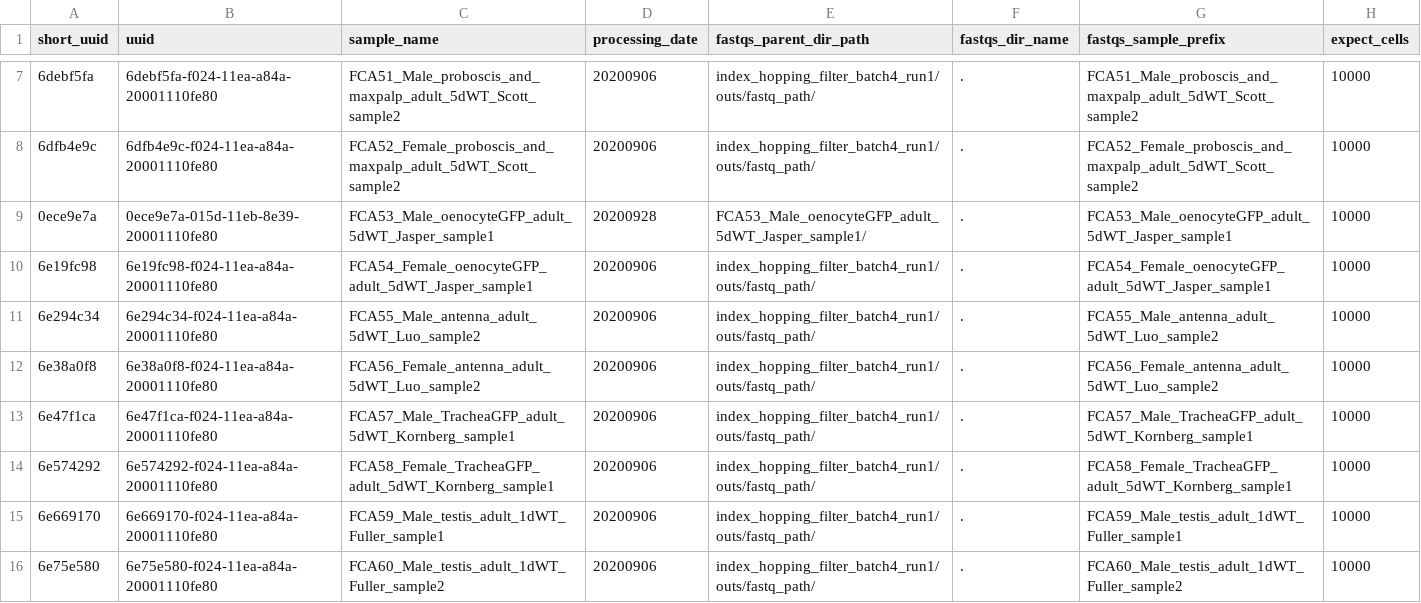
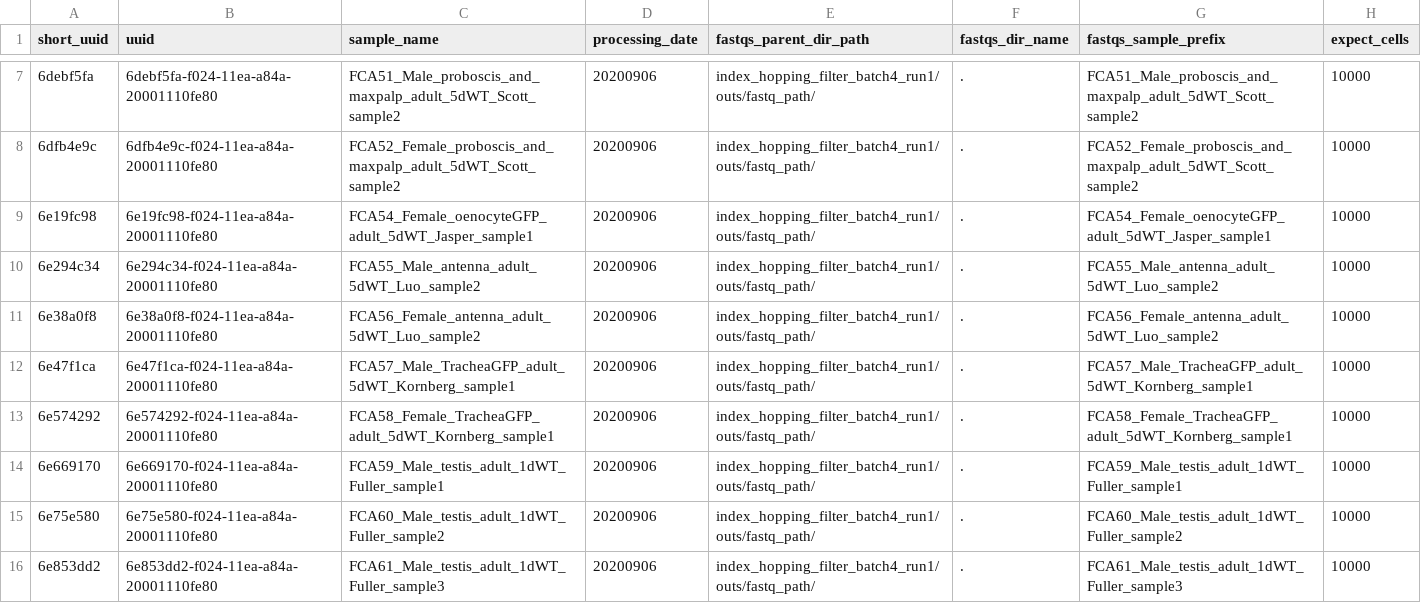
Before and after one commit to FlyCellAtlas/data_processing, a TSV file: 10x/Part 1 - Index Hopping Filtering and Cell Ranger/cell_ranger/batch4/metadata.tsv, drawn as a sheet; only a part is shown, gaps mark what is left out; the shorter side is filled out with more unchanged rows; the diff names each change by its address in the sheet, - before the commit and + after, or states it on an @@ line.

```diff
--- a/10x/Part 1 - Index Hopping Filtering and Cell Ranger/cell_ranger/batch4/metadata.tsv
+++ b/10x/Part 1 - Index Hopping Filtering and Cell Ranger/cell_ranger/batch4/metadata.tsv
-row 9: 0ece9e7a | 0ece9e7a-015d-11eb-8e39-20001110fe80 | FCA53_Male_oenocyteGFP_adult_5dWT_Jasper_sample1 | 20200928 | FCA53_Male_oenocyteGFP_adult_5dWT_Jasper_sample1/ | . | FCA53_Male_oenocyteGFP_adult_5dWT_Jasper_sample1 | 10000
```
Also changed, not shown: 3 other files.
